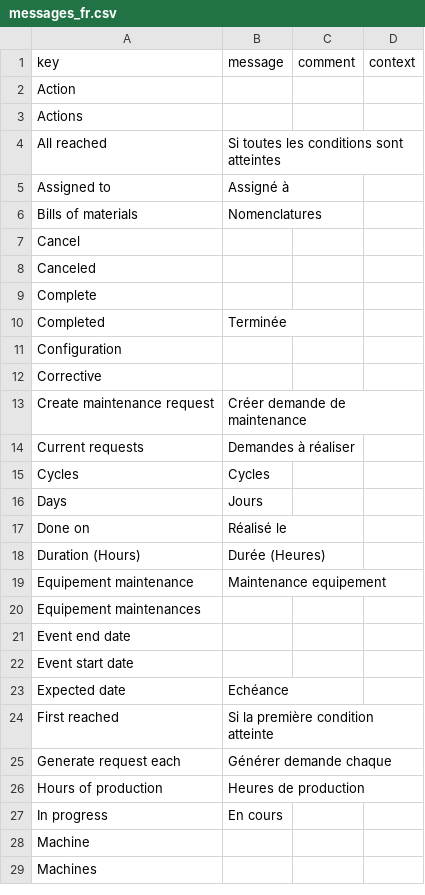
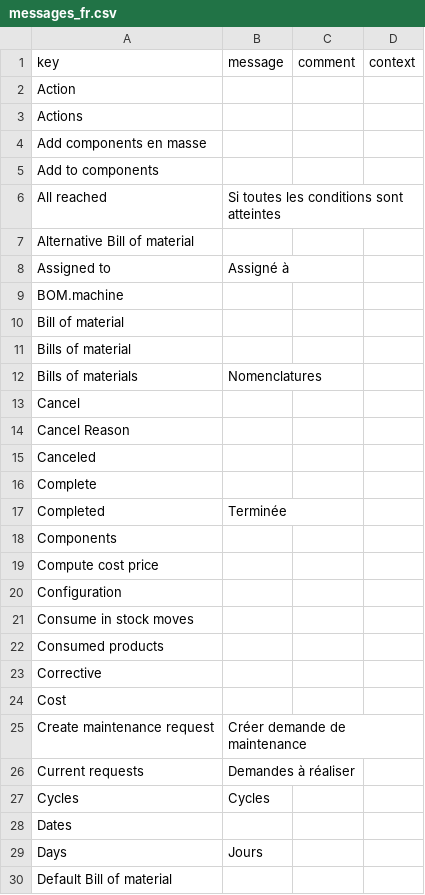
Before and after one commit to axelor/axelor-addons, a CSV file: axelor-maintenance/src/main/resources/i18n/messages_fr.csv, drawn as a sheet; only a part is shown; the shorter side is filled out with more unchanged rows; the diff covers the shown part only; the diff names each change by its address in the sheet, - before the commit and + after, or states it on an @@ line.

```diff
--- a/axelor-maintenance/src/main/resources/i18n/messages_fr.csv
+++ b/axelor-maintenance/src/main/resources/i18n/messages_fr.csv
+row 4: Add components en masse
+row 5: Add to components
+row 7: Alternative Bill of material
+row 9: BOM.machine
+row 10: Bill of material
+row 11: Bills of material
+row 14: Cancel Reason
+row 18: Components
+row 19: Compute cost price
+row 21: Consume in stock moves
+row 22: Consumed products
+row 24: Cost
+row 28: Dates
+row 30: Default Bill of material
```
Also changed, not shown: 8 added rows elsewhere in this file, 27 other files.
